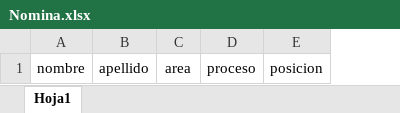
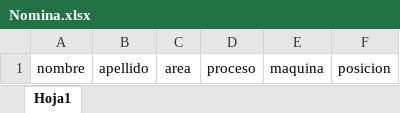
Before and after one commit to Teenus-SAS/TezlikPlaneacion, an Excel workbook: planning/assets/formatsXlsx/Nomina.xlsx, sheet Hoja1, drawn as a sheet; values as stored, in another font and other column widths than the file's, no borders; table styles not drawn; the diff names each change by its address in the sheet, - before the commit and + after, or states it on an @@ line.

```diff
--- a/planning/assets/formatsXlsx/Nomina.xlsx (sheet Hoja1)
+++ b/planning/assets/formatsXlsx/Nomina.xlsx (sheet Hoja1)
+column E, row 1: maquina
```
Also changed, not shown: 13 other files.
